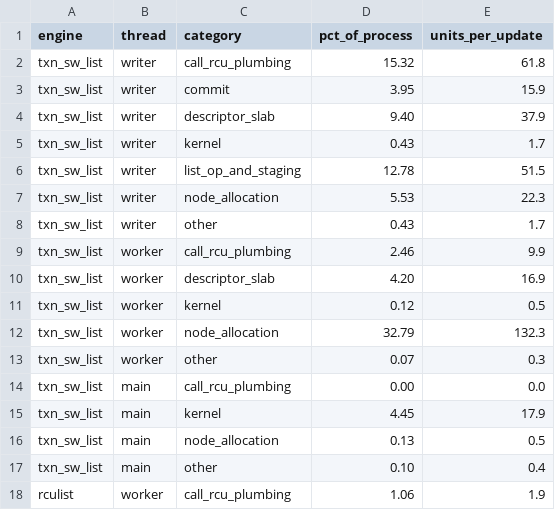
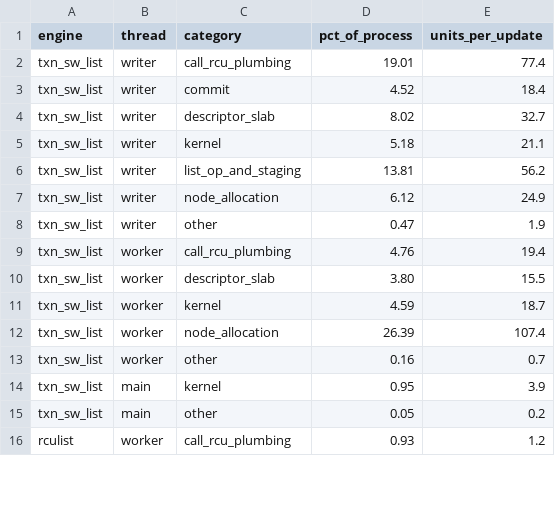
Before and after one commit to compudj/efficios-trie-benchmark, a CSV file: scripts/p1_writer_profile.csv, drawn as a sheet; only a part is shown; the diff covers the shown part only.

Commit message:
scripts: re-take P1's measurements on urcu-txn-dev 18809ea8, with warm-up
P1 re-pins from b3e23f9f to urcu-txn-dev 18809ea8: the FT picks, the slab
budget fix, the per-cpu quota pool, the call_rcu queue-length cap and the
cpu-scaled budget.  Every P1 script now points at binaries built at 974609c
against urcu-txn-build-18809ea8 (packed nodes, same flags as before), and
every point now runs BENCH_WARMUP_SEC (4 s) untimed before its timed window:
a paper benchmark must not time its own cold start.  run_p1_writer_profile.sh
records only inside the timed window (perf launched with events disabled,
enabled through its control fifo), where it used to record the whole process.
The categorizer maps urcu_txn_sw_record_chain, where 18809ea8 records the
edges out of line, to staging; p1_writer_profile.csv was re-categorized from
the batch's own perf.data after that fix.

Results, all with zero coherence violations, in the order P1 quotes them
(old b3e23f9f without warm-up -> new):
  scattered nodes: tag test and P1 read 1.0015-1.0034 of rculist
    (1.002-1.004), within 0.06% of each other; scaling 97.4-98.4%
  walk order: tag test 10.7% below rculist (11.5%), P1 12.7% (13.5%)
  load controls 3.9%/1.9% scattered and 6.8%/20.1% walk; ns/hop 3.8 / 1.1
  readclass, scattered: P1 leads existence by 2.7-3.1% (7%), RLU by
    1.6-6.0% (9-10%), MV-RLU 1.40 at 192 (1.42)
  readclass, walk: existence 14.6-15.3% (15-16%); RLU trails 22-25% up to
    32 readers (15%) and 34-44% from 96 (26-36%)
  writecost: scattered ratio 1.91-2.12 (1.77-2.11); walk 1.92 / 1.37 /
    1.39 at 1 / 8 / 191 readers (1.65 / 1.30 / 1.97); no reader 2.60 / 2.53
  writer profile: widest ratio 3.0 (3.1); the writer's extra over rculist is
    commit 11%, staging 21%, slab 20%, call_rcu plumbing 35%, and 11% in the
    kernel -- futex wake-ups of the call_rcu worker, the queue cap's price
  RLU compare: 2.98 loads, 5.97 branches per visit (3, 6)
  existence layout: packed 1.95-2.24x (1.9-2.2), split 2.05-2.38x (2.1-2.5)

The walk-order RLU shift comes from the harness build (974609c against
06f998a), not from the engine: 06f998a built against 18809ea8 reproduces the
old walk-order numbers.  The scattered-node existence/RLU gain does not come
from the build and is not attributed.

Signed-off-by: Mathieu Desnoyers <mathieu.desnoyers@efficios.com>

```diff
--- a/scripts/p1_writer_profile.csv
+++ b/scripts/p1_writer_profile.csv
@@ -1,18 +1,16 @@
 engine,thread,category,pct_of_process,units_per_update
-txn_sw_list,writer,call_rcu_plumbing,15.32,61.8
-txn_sw_list,writer,commit,3.95,15.9
-txn_sw_list,writer,descriptor_slab,9.40,37.9
-txn_sw_list,writer,kernel,0.43,1.7
-txn_sw_list,writer,list_op_and_staging,12.78,51.5
-txn_sw_list,writer,node_allocation,5.53,22.3
-txn_sw_list,writer,other,0.43,1.7
-txn_sw_list,worker,call_rcu_plumbing,2.46,9.9
-txn_sw_list,worker,descriptor_slab,4.20,16.9
-txn_sw_list,worker,kernel,0.12,0.5
-txn_sw_list,worker,node_allocation,32.79,132.3
-txn_sw_list,worker,other,0.07,0.3
-txn_sw_list,main,call_rcu_plumbing,0.00,0.0
-txn_sw_list,main,kernel,4.45,17.9
-txn_sw_list,main,node_allocation,0.13,0.5
-txn_sw_list,main,other,0.10,0.4
-rculist,worker,call_rcu_plumbing,1.06,1.9
+txn_sw_list,writer,call_rcu_plumbing,19.01,77.4
+txn_sw_list,writer,commit,4.52,18.4
+txn_sw_list,writer,descriptor_slab,8.02,32.7
+txn_sw_list,writer,kernel,5.18,21.1
+txn_sw_list,writer,list_op_and_staging,13.81,56.2
+txn_sw_list,writer,node_allocation,6.12,24.9
+txn_sw_list,writer,other,0.47,1.9
+txn_sw_list,worker,call_rcu_plumbing,4.76,19.4
+txn_sw_list,worker,descriptor_slab,3.80,15.5
+txn_sw_list,worker,kernel,4.59,18.7
+txn_sw_list,worker,node_allocation,26.39,107.4
+txn_sw_list,worker,other,0.16,0.7
+txn_sw_list,main,kernel,0.95,3.9
+txn_sw_list,main,other,0.05,0.2
+rculist,worker,call_rcu_plumbing,0.93,1.2
```
Also changed, not shown: 2 removed rows and 18 edited cells elsewhere in this file, scripts/p1_readclass_deref.csv, scripts/p1_resolve_deref_noguard.csv, 21 other files.
